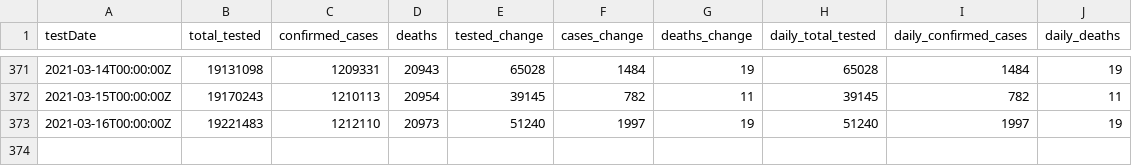
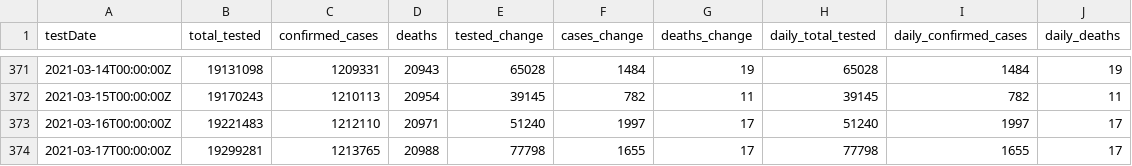
Before and after one commit to cbgoodman/il-covid19, a CSV file: il-covid.csv, drawn as a sheet; only a part is shown, gaps mark what is left out.

```diff
--- a/il-covid.csv
+++ b/il-covid.csv
@@ -372,2 +372,3 @@ testDate,total_tested,confirmed_cases,deaths,tested_change,cases_change,deaths_c
 2021-03-15T00:00:00Z,19170243,1210113,20954,39145,782,11,39145,782,11
-2021-03-16T00:00:00Z,19221483,1212110,20973,51240,1997,19,51240,1997,19
+2021-03-16T00:00:00Z,19221483,1212110,20971,51240,1997,17,51240,1997,17
+2021-03-17T00:00:00Z,19299281,1213765,20988,77798,1655,17,77798,1655,17
```
Also changed, not shown: 15 other files.
